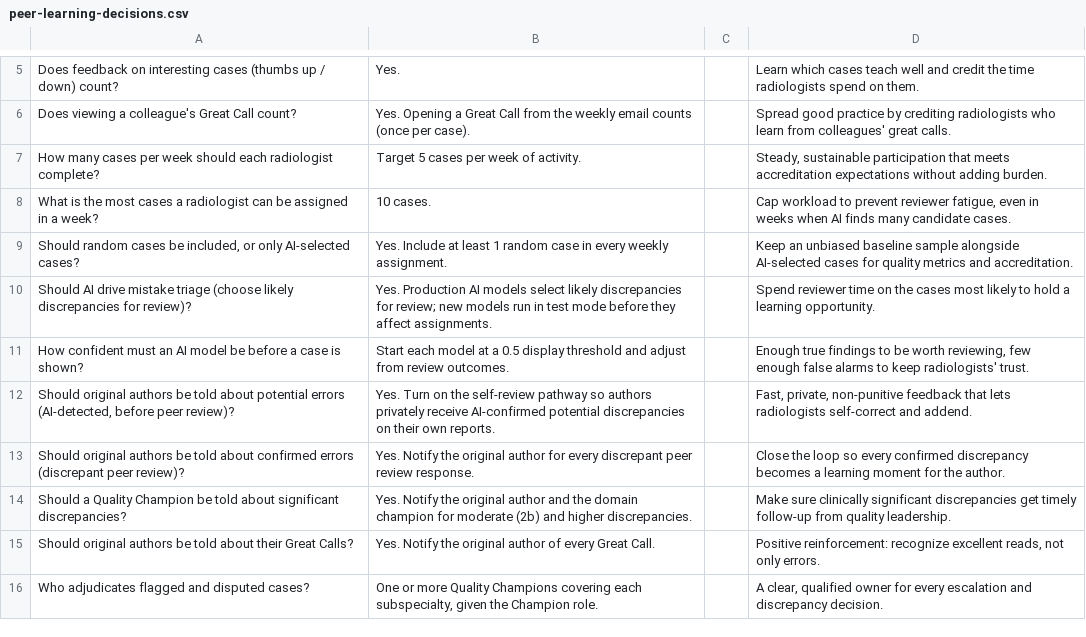
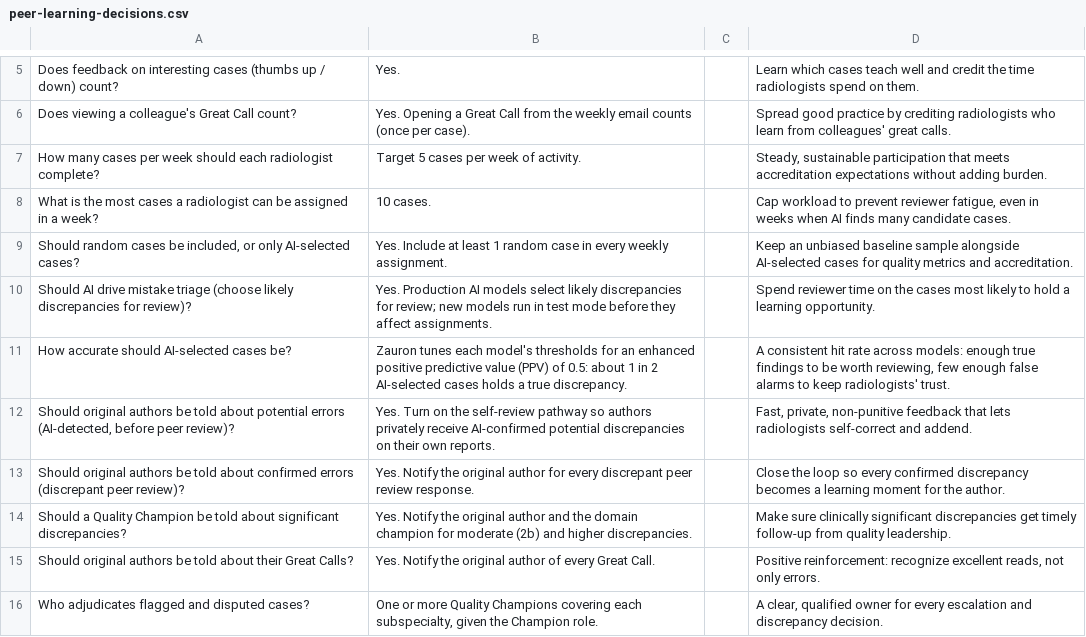
Before and after one commit to Zauron-Labs/guardian-pro-gitbook, a CSV file: docs/peer-learning-decisions.csv, drawn as a sheet; only a part is shown, gaps mark what is left out; removed rows and columns are numbered as before the commit, all else as after; the diff names each change by its address in the sheet, - before the commit and + after, or states it on an @@ line.

```diff
--- a/docs/peer-learning-decisions.csv
+++ b/docs/peer-learning-decisions.csv
-row 11: How confident must an AI model be before a case is shown? | Start each model at a 0.5 display threshold and adjust from review outcomes. |  | Enough true findings to be worth reviewing, few enough false alarms to keep radiologists' trust.
+row 11: How accurate should AI-selected cases be? | Zauron tunes each model's thresholds for an enhanced positive predictive value (PPV) of 0.5: about 1 in 2 AI-selected cases holds a true discrepancy. |  | A consistent hit rate across models: enough true findings to be worth reviewing, few enough false alarms to keep radiologists' trust.
```
Also changed, not shown: 2 other files.
